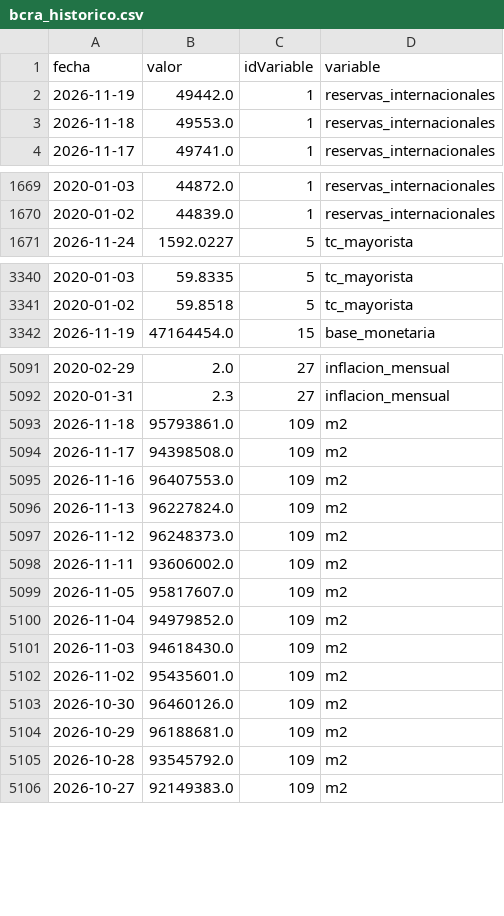
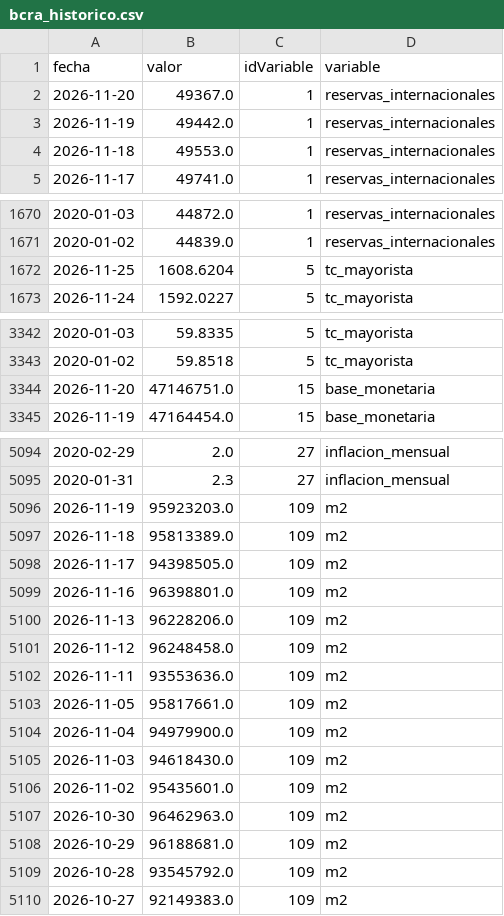
Before and after one commit to maximilianoquirogaaravena-stack/mi-dashboard-macro, a CSV file: data/bcra_historico.csv, drawn as a sheet; only a part is shown, gaps mark what is left out.

```diff
--- a/data/bcra_historico.csv
+++ b/data/bcra_historico.csv
@@ -1,2 +1,3 @@
 fecha,valor,idVariable,variable
+2026-11-20,49367.0,1,reservas_internacionales
 2026-11-19,49442.0,1,reservas_internacionales
@@ -1670,2 +1671,3 @@ fecha,valor,idVariable,variable
 2020-01-02,44839.0,1,reservas_internacionales
+2026-11-25,1608.6204,5,tc_mayorista
 2026-11-24,1592.0227,5,tc_mayorista
@@ -3341,2 +3343,3 @@ fecha,valor,idVariable,variable
 2020-01-02,59.8518,5,tc_mayorista
+2026-11-20,47146751.0,15,base_monetaria
 2026-11-19,47164454.0,15,base_monetaria
@@ -5092,13 +5095,14 @@ fecha,valor,idVariable,variable
 2020-01-31,2.3,27,inflacion_mensual
-2026-11-18,95793861.0,109,m2
-2026-11-17,94398508.0,109,m2
-2026-11-16,96407553.0,109,m2
-2026-11-13,96227824.0,109,m2
-2026-11-12,96248373.0,109,m2
-2026-11-11,93606002.0,109,m2
-2026-11-05,95817607.0,109,m2
-2026-11-04,94979852.0,109,m2
+2026-11-19,95923203.0,109,m2
+2026-11-18,95813389.0,109,m2
+2026-11-17,94398505.0,109,m2
+2026-11-16,96398801.0,109,m2
+2026-11-13,96228206.0,109,m2
+2026-11-12,96248458.0,109,m2
+2026-11-11,93553636.0,109,m2
+2026-11-05,95817661.0,109,m2
+2026-11-04,94979900.0,109,m2
 2026-11-03,94618430.0,109,m2
 2026-11-02,95435601.0,109,m2
-2026-10-30,96460126.0,109,m2
+2026-10-30,96462963.0,109,m2
 2026-10-29,96188681.0,109,m2
```
Also changed, not shown: data/dolares_historico.csv.
